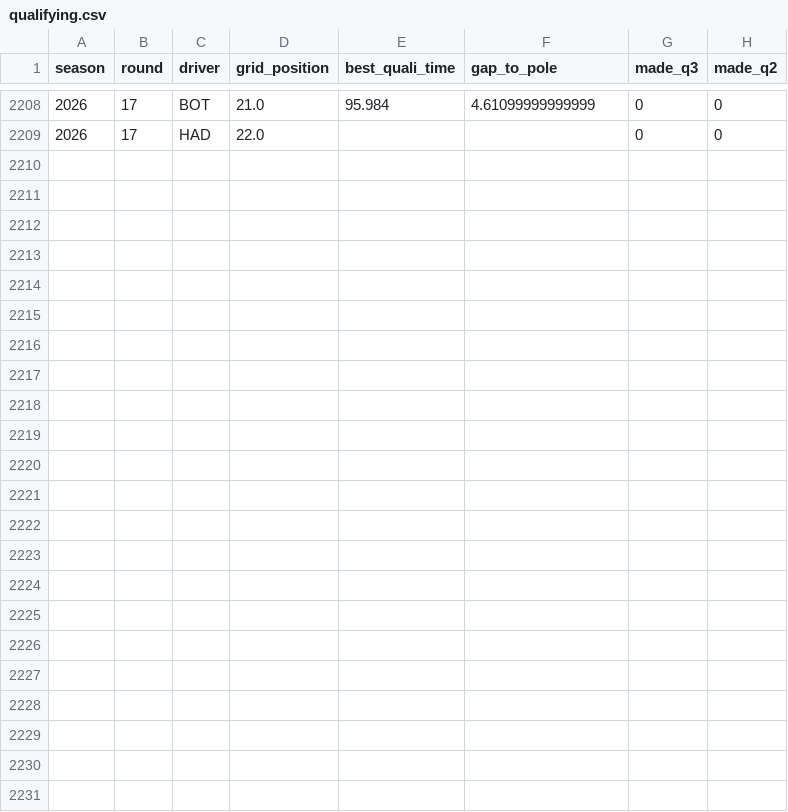
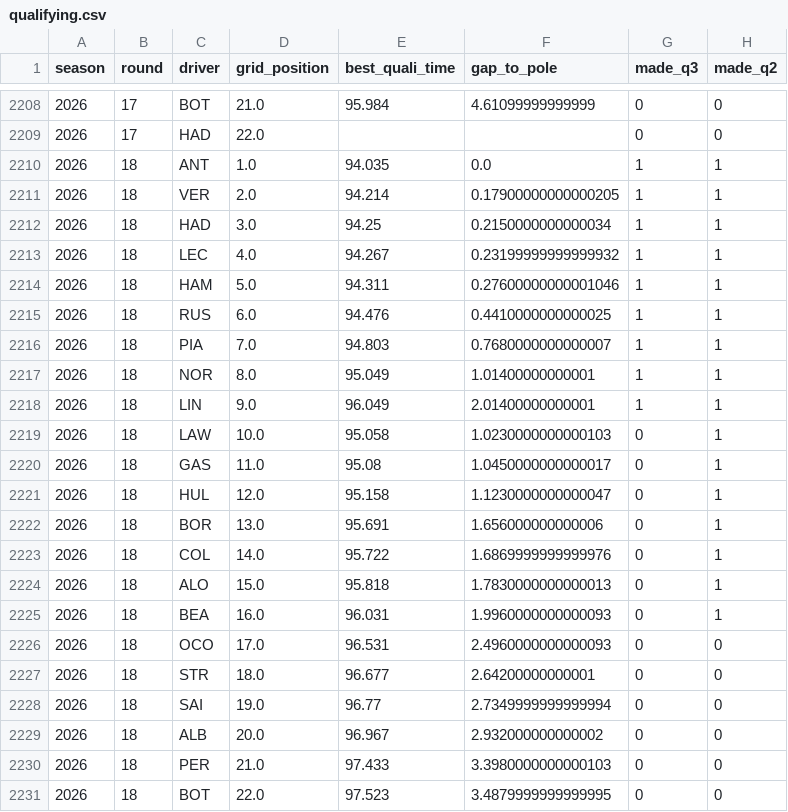
Before and after one commit to wassimFares/f1-predictor-mlops, a CSV file: data/raw/qualifying.csv, drawn as a sheet; only a part is shown, gaps mark what is left out; the diff covers the shown part only; the diff names each change by its address in the sheet, - before the commit and + after, or states it on an @@ line.

```diff
--- a/data/raw/qualifying.csv
+++ b/data/raw/qualifying.csv
+row 2210: 2026 | 18 | ANT | 1.0 | 94.035 | 0.0 | 1 | 1
+row 2211: 2026 | 18 | VER | 2.0 | 94.214 | 0.17900000000000205 | 1 | 1
+row 2212: 2026 | 18 | HAD | 3.0 | 94.25 | 0.2150000000000034 | 1 | 1
+row 2213: 2026 | 18 | LEC | 4.0 | 94.267 | 0.23199999999999932 | 1 | 1
+row 2214: 2026 | 18 | HAM | 5.0 | 94.311 | 0.27600000000001046 | 1 | 1
+row 2215: 2026 | 18 | RUS | 6.0 | 94.476 | 0.4410000000000025 | 1 | 1
+row 2216: 2026 | 18 | PIA | 7.0 | 94.803 | 0.7680000000000007 | 1 | 1
+row 2217: 2026 | 18 | NOR | 8.0 | 95.049 | 1.01400000000001 | 1 | 1
+row 2218: 2026 | 18 | LIN | 9.0 | 96.049 | 2.01400000000001 | 1 | 1
+row 2219: 2026 | 18 | LAW | 10.0 | 95.058 | 1.0230000000000103 | 0 | 1
+row 2220: 2026 | 18 | GAS | 11.0 | 95.08 | 1.0450000000000017 | 0 | 1
+row 2221: 2026 | 18 | HUL | 12.0 | 95.158 | 1.1230000000000047 | 0 | 1
+row 2222: 2026 | 18 | BOR | 13.0 | 95.691 | 1.656000000000006 | 0 | 1
+row 2223: 2026 | 18 | COL | 14.0 | 95.722 | 1.6869999999999976 | 0 | 1
+row 2224: 2026 | 18 | ALO | 15.0 | 95.818 | 1.7830000000000013 | 0 | 1
+row 2225: 2026 | 18 | BEA | 16.0 | 96.031 | 1.9960000000000093 | 0 | 1
+row 2226: 2026 | 18 | OCO | 17.0 | 96.531 | 2.4960000000000093 | 0 | 0
+row 2227: 2026 | 18 | STR | 18.0 | 96.677 | 2.64200000000001 | 0 | 0
+row 2228: 2026 | 18 | SAI | 19.0 | 96.77 | 2.7349999999999994 | 0 | 0
+row 2229: 2026 | 18 | ALB | 20.0 | 96.967 | 2.932000000000002 | 0 | 0
+row 2230: 2026 | 18 | PER | 21.0 | 97.433 | 3.3980000000000103 | 0 | 0
+row 2231: 2026 | 18 | BOT | 22.0 | 97.523 | 3.4879999999999995 | 0 | 0
```
Also changed, not shown: 9 edited cells elsewhere in this file, data/processed/features.csv, data/raw/races.csv, 4 other files.
